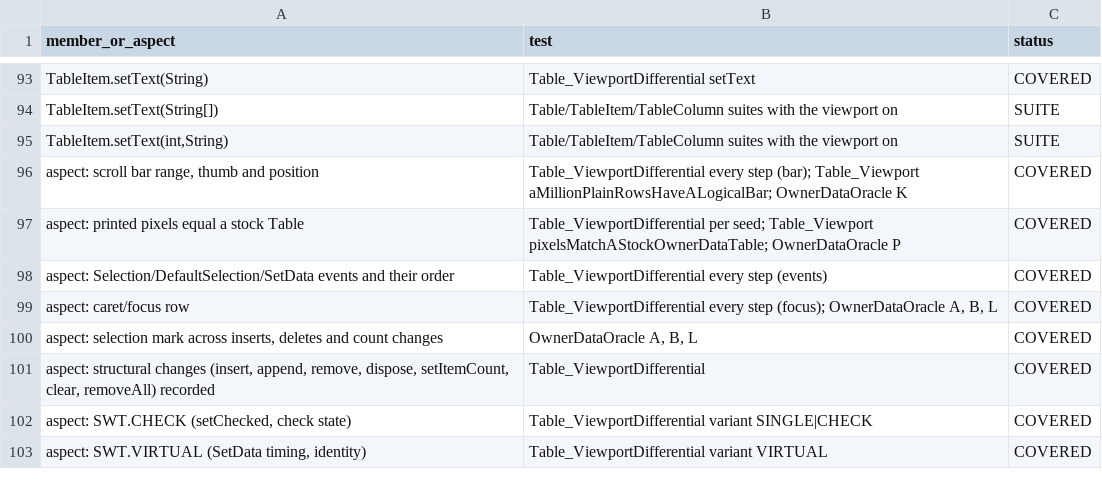
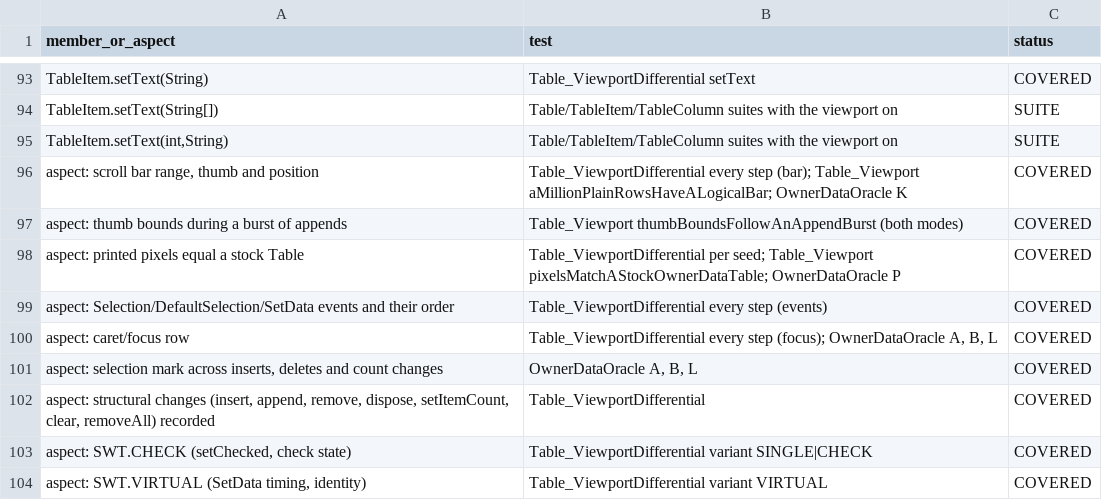
Before and after one commit to eclipse-platform/eclipse.platform.swt, a TSV file: docs/m3/table-viewport/ASPECT_MATRIX.tsv, drawn as a sheet; only a part is shown, gaps mark what is left out; the diff names each change by its address in the sheet, - before the commit and + after, or states it on an @@ line.

```diff
--- a/docs/m3/table-viewport/ASPECT_MATRIX.tsv
+++ b/docs/m3/table-viewport/ASPECT_MATRIX.tsv
+row 97: aspect: thumb bounds during a burst of appends | Table_Viewport thumbBoundsFollowAnAppendBurst (both modes) | COVERED
```
Also changed, not shown: 8 other files.
